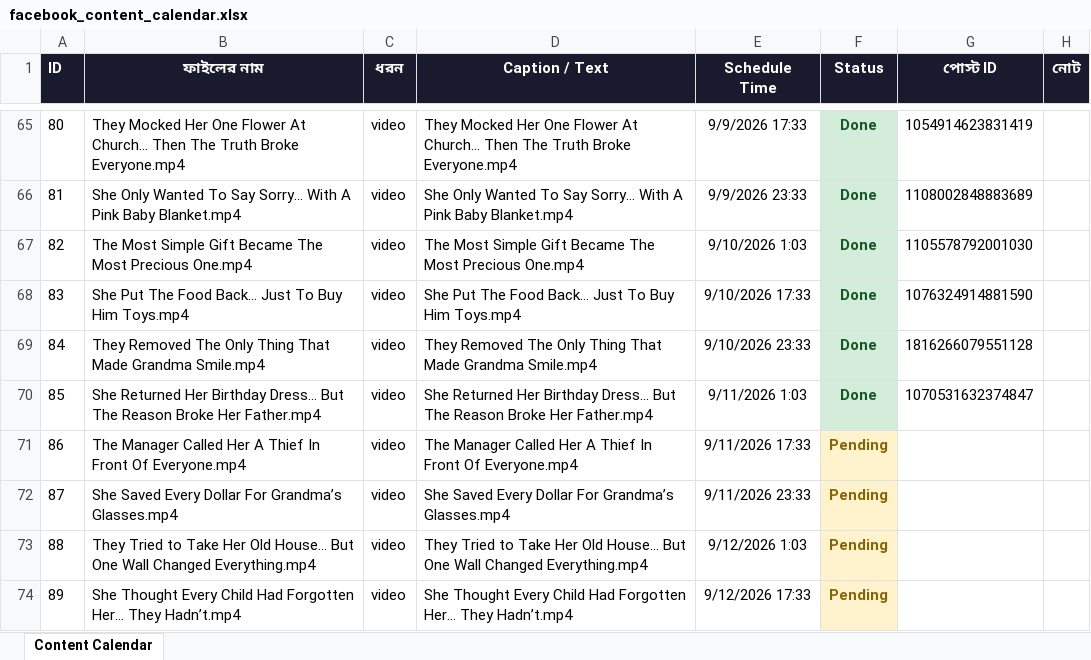
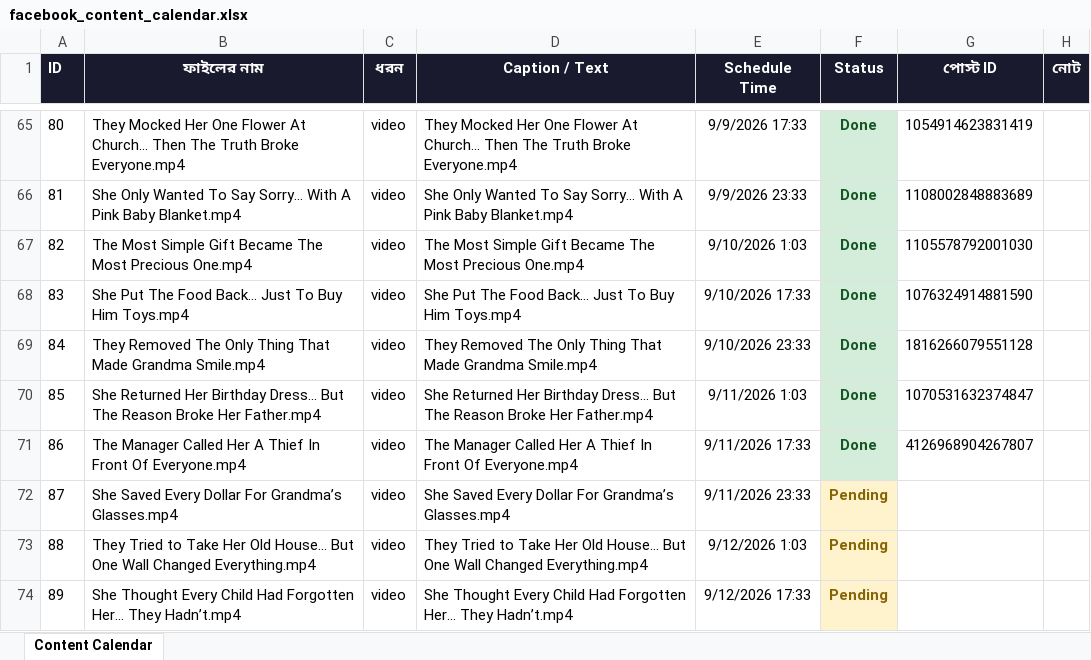
Before and after one commit to niru799x-beep/fb-autoposter-good-side, an Excel workbook: facebook_content_calendar.xlsx, sheet Content Calendar, drawn as a sheet; only a part is shown, gaps mark what is left out; values as stored, in another font and other column widths than the file's, no borders; the diff names each change by its address in the sheet, - before the commit and + after, or states it on an @@ line.

```diff
--- a/facebook_content_calendar.xlsx (sheet Content Calendar)
+++ b/facebook_content_calendar.xlsx (sheet Content Calendar)
-F71 (Status): Pending
+F71 (Status): Done
@@ F71 fill: #FFF3CD → #D4EDDA, text colour: #856404 → #155724 @@
-G71 (পোস্ট ID): (empty)
+G71 (পোস্ট ID): 4126968904267807
```
